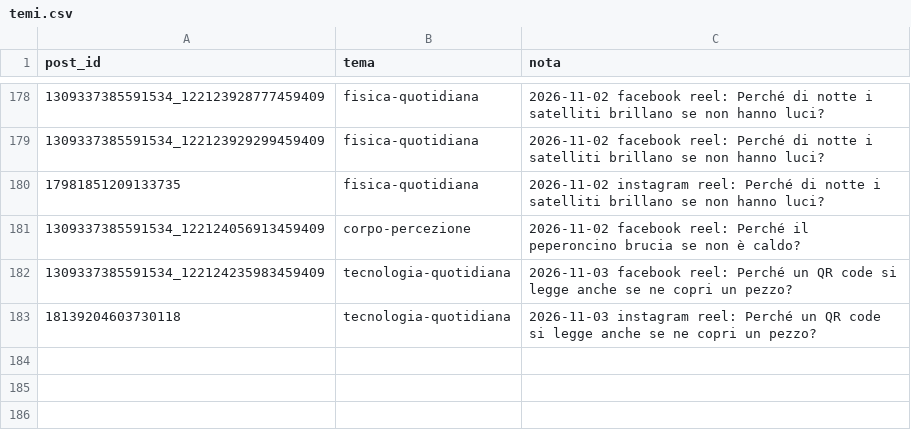
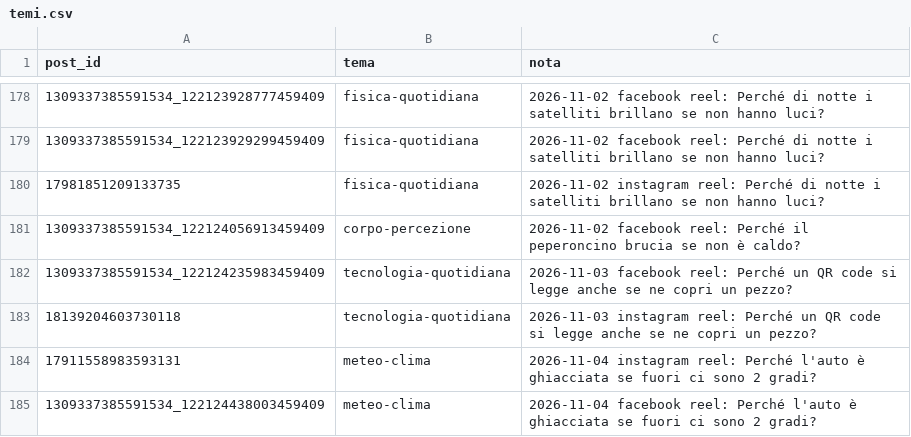
Before and after one commit to micpart/briefology-media, a CSV file: temi.csv, drawn as a sheet; only a part is shown, gaps mark what is left out; the diff names each change by its address in the sheet, - before the commit and + after, or states it on an @@ line.

```diff
--- a/temi.csv
+++ b/temi.csv
+row 184: 17911558983593131 | meteo-clima | 2026-11-04 instagram reel: Perché l'auto è ghiacciata se fuori ci sono 2 gradi?
+row 185: 1309337385591534_122124438003459409 | meteo-clima | 2026-11-04 facebook reel: Perché l'auto è ghiacciata se fuori ci sono 2 gradi?
```
